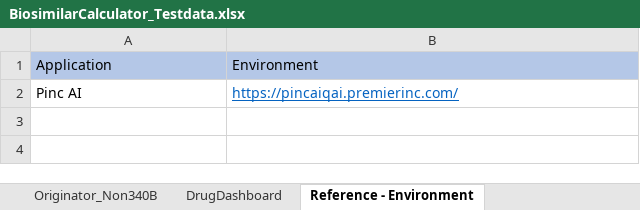
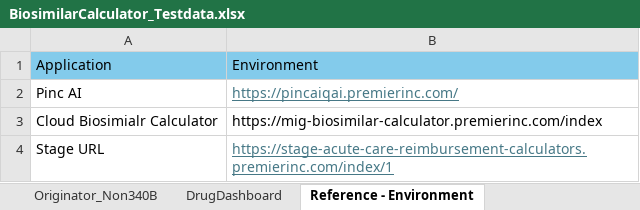
Before and after one commit to GomathiPriya20/biosimilarCalculator, an Excel workbook: BiosimilarCalculator/data/BiosimilarCalculator_Testdata.xlsx, sheet Reference - Environment, drawn as a sheet; values as stored, in another font and other column widths than the file's, no borders; the diff names each change by its address in the sheet, - before the commit and + after, or states it on an @@ line.

```diff
--- a/BiosimilarCalculator/data/BiosimilarCalculator_Testdata.xlsx (sheet Reference - Environment)
+++ b/BiosimilarCalculator/data/BiosimilarCalculator_Testdata.xlsx (sheet Reference - Environment)
-A1:B1 fill: #B4C7E7
+A1:B1 fill: #83CBEB
-B2 text colour: #0563C1
+B2 text colour: #467886
+row 3: Cloud Biosimialr Calculator | https://mig-biosimilar-calculator.premierinc.com/index
+row 4: Stage URL | https://stage-acute-care-reimbursement-calculators.premierinc.com/index/1
```
Also changed, not shown: sheet DrugDashboard, sheet Biosimilar_340B, sheet Biosimilar_Non340B, sheet Originator_340B, sheet Originator_Non340B, sheet Driver, 27 other files.
